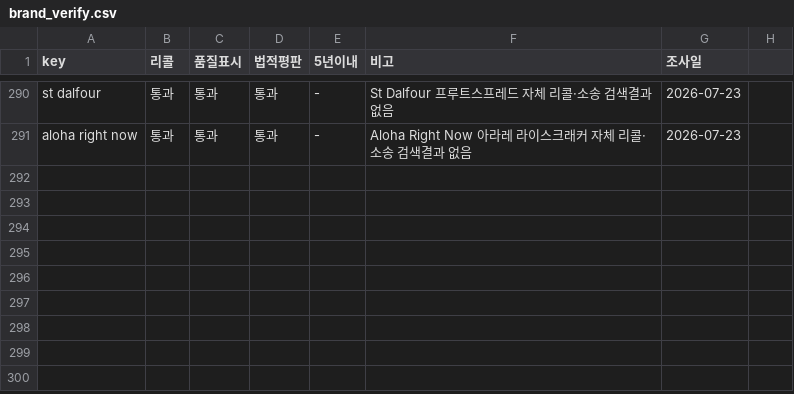
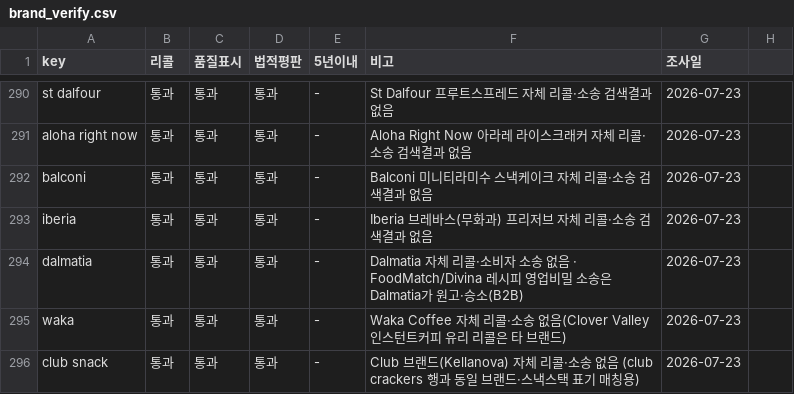
Before and after one commit to minseokedwardchoi-cmyk/costco-label-ocr, a CSV file: brand-verify/brand_verify.csv, drawn as a sheet; only a part is shown, gaps mark what is left out; the diff names each change by its address in the sheet, - before the commit and + after, or states it on an @@ line.

```diff
--- a/brand-verify/brand_verify.csv
+++ b/brand-verify/brand_verify.csv
+row 292: balconi | 통과 | 통과 | 통과 | - | Balconi 미니티라미수 스낵케이크 자체 리콜·소송 검색결과 없음 | 2026-07-23
+row 293: iberia | 통과 | 통과 | 통과 | - | Iberia 브레바스(무화과) 프리저브 자체 리콜·소송 검색결과 없음 | 2026-07-23
+row 294: dalmatia | 통과 | 통과 | 통과 | - | Dalmatia 자체 리콜·소비자 소송 없음 · FoodMatch/Divina 레시피 영업비밀 소송은 Dalmatia가 원고·승소(B2B) | 2026-07-23
+row 295: waka | 통과 | 통과 | 통과 | - | Waka Coffee 자체 리콜·소송 없음(Clover Valley 인스턴트커피 유리 리콜은 타 브랜드) | 2026-07-23
+row 296: club snack | 통과 | 통과 | 통과 | - | Club 브랜드(Kellanova) 자체 리콜·소송 없음 (club crackers 행과 동일 브랜드·스낵스택 표기 매칭용) | 2026-07-23
```
Also changed, not shown: 1 other file.
